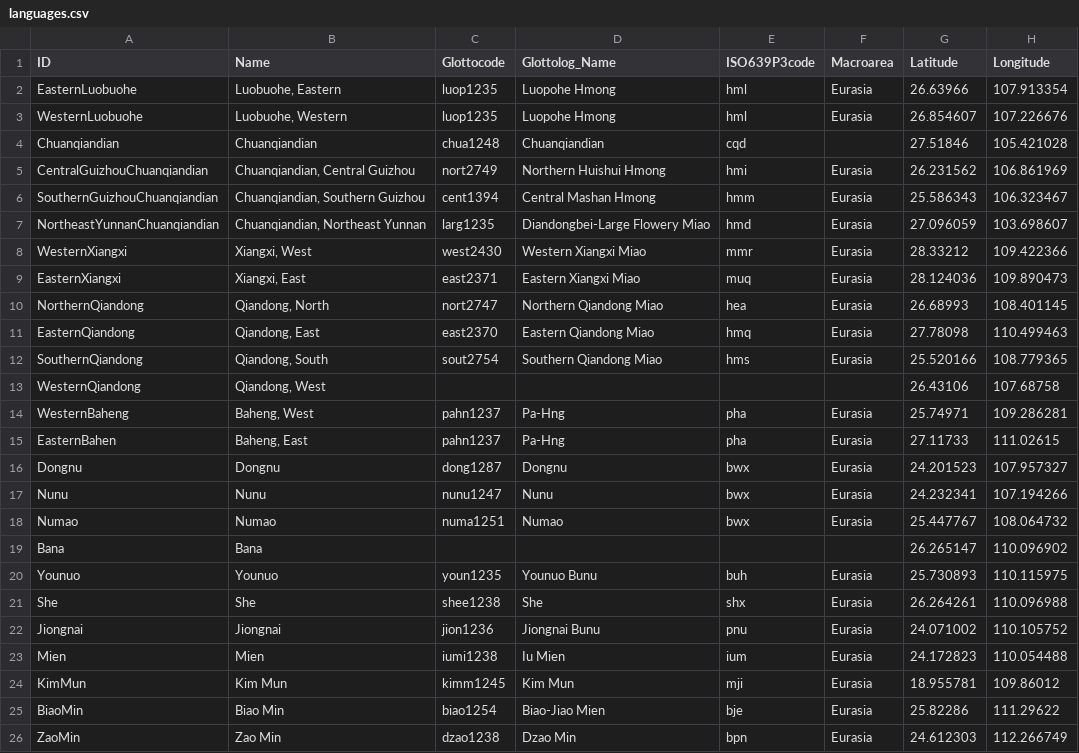
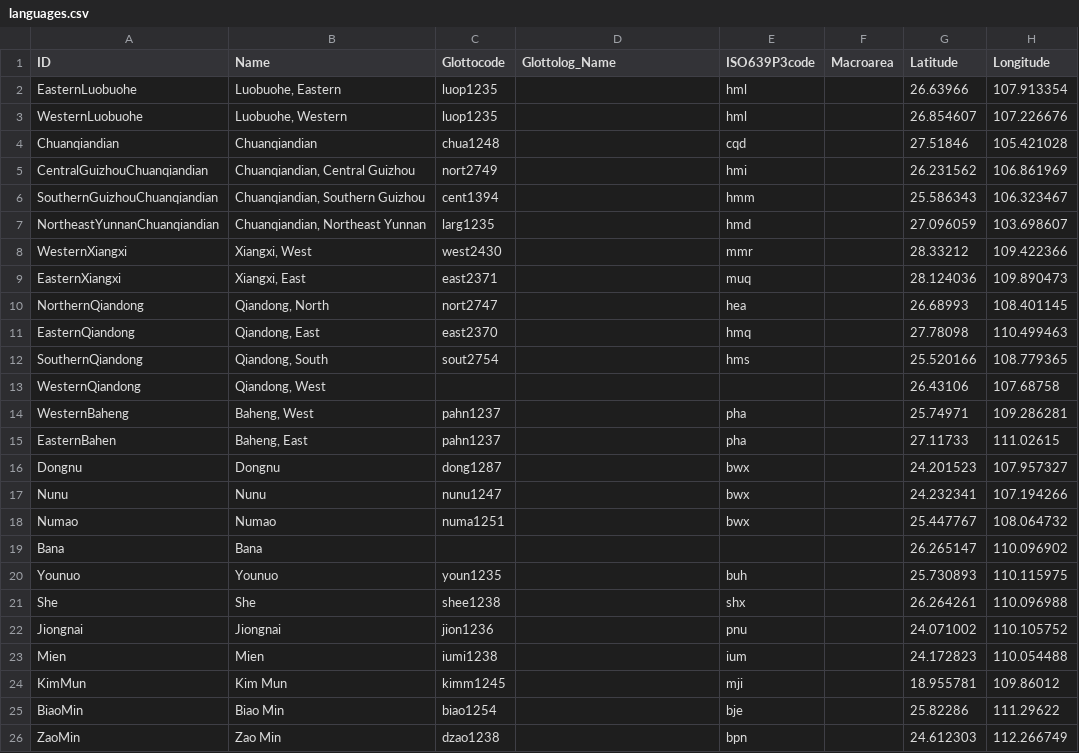
Before and after one commit to lexibank/chenhmongmien, a CSV file: cldf/languages.csv, drawn as a sheet; only a part is shown; the diff names each change by its address in the sheet, - before the commit and + after, or states it on an @@ line.

```diff
--- a/cldf/languages.csv
+++ b/cldf/languages.csv
-D2:D3 (Glottolog_Name): Luopohe Hmong
+D2:D3 (Glottolog_Name): (empty)
-F2:F3 (Macroarea): Eurasia
+F2:F3 (Macroarea): (empty)
-D4 (Glottolog_Name): Chuanqiandian
+D4 (Glottolog_Name): (empty)
-D5 (Glottolog_Name): Northern Huishui Hmong
+D5 (Glottolog_Name): (empty)
-F5:F12 (Macroarea): Eurasia
+F5:F12 (Macroarea): (empty)
-D6 (Glottolog_Name): Central Mashan Hmong
+D6 (Glottolog_Name): (empty)
-D7 (Glottolog_Name): Diandongbei-Large Flowery Miao
+D7 (Glottolog_Name): (empty)
-D8 (Glottolog_Name): Western Xiangxi Miao
+D8 (Glottolog_Name): (empty)
-D9 (Glottolog_Name): Eastern Xiangxi Miao
+D9 (Glottolog_Name): (empty)
-D10 (Glottolog_Name): Northern Qiandong Miao
+D10 (Glottolog_Name): (empty)
-D11 (Glottolog_Name): Eastern Qiandong Miao
+D11 (Glottolog_Name): (empty)
-D12 (Glottolog_Name): Southern Qiandong Miao
+D12 (Glottolog_Name): (empty)
-D14:D15 (Glottolog_Name): Pa-Hng
+D14:D15 (Glottolog_Name): (empty)
-F14:F18 (Macroarea): Eurasia
+F14:F18 (Macroarea): (empty)
-D16 (Glottolog_Name): Dongnu
+D16 (Glottolog_Name): (empty)
-D17 (Glottolog_Name): Nunu
+D17 (Glottolog_Name): (empty)
-D18 (Glottolog_Name): Numao
+D18 (Glottolog_Name): (empty)
-D20 (Glottolog_Name): Younuo Bunu
+D20 (Glottolog_Name): (empty)
-F20:F26 (Macroarea): Eurasia
+F20:F26 (Macroarea): (empty)
-D21 (Glottolog_Name): She
+D21 (Glottolog_Name): (empty)
-D22 (Glottolog_Name): Jiongnai Bunu
+D22 (Glottolog_Name): (empty)
-D23 (Glottolog_Name): Iu Mien
+D23 (Glottolog_Name): (empty)
-D24 (Glottolog_Name): Kim Mun
+D24 (Glottolog_Name): (empty)
-D25 (Glottolog_Name): Biao-Jiao Mien
+D25 (Glottolog_Name): (empty)
-D26 (Glottolog_Name): Dzao Min
+D26 (Glottolog_Name): (empty)
```
Also changed, not shown: 14 other files.
